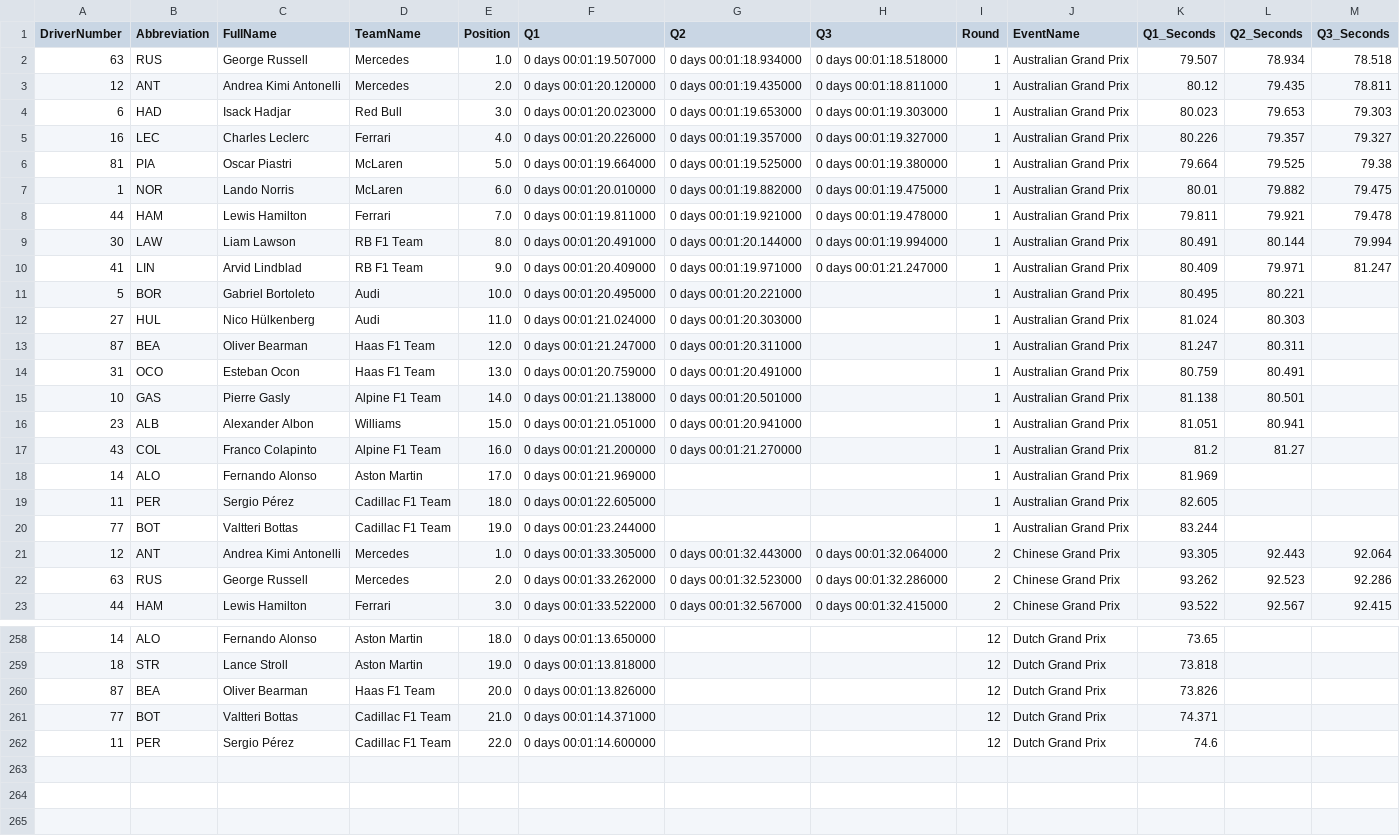
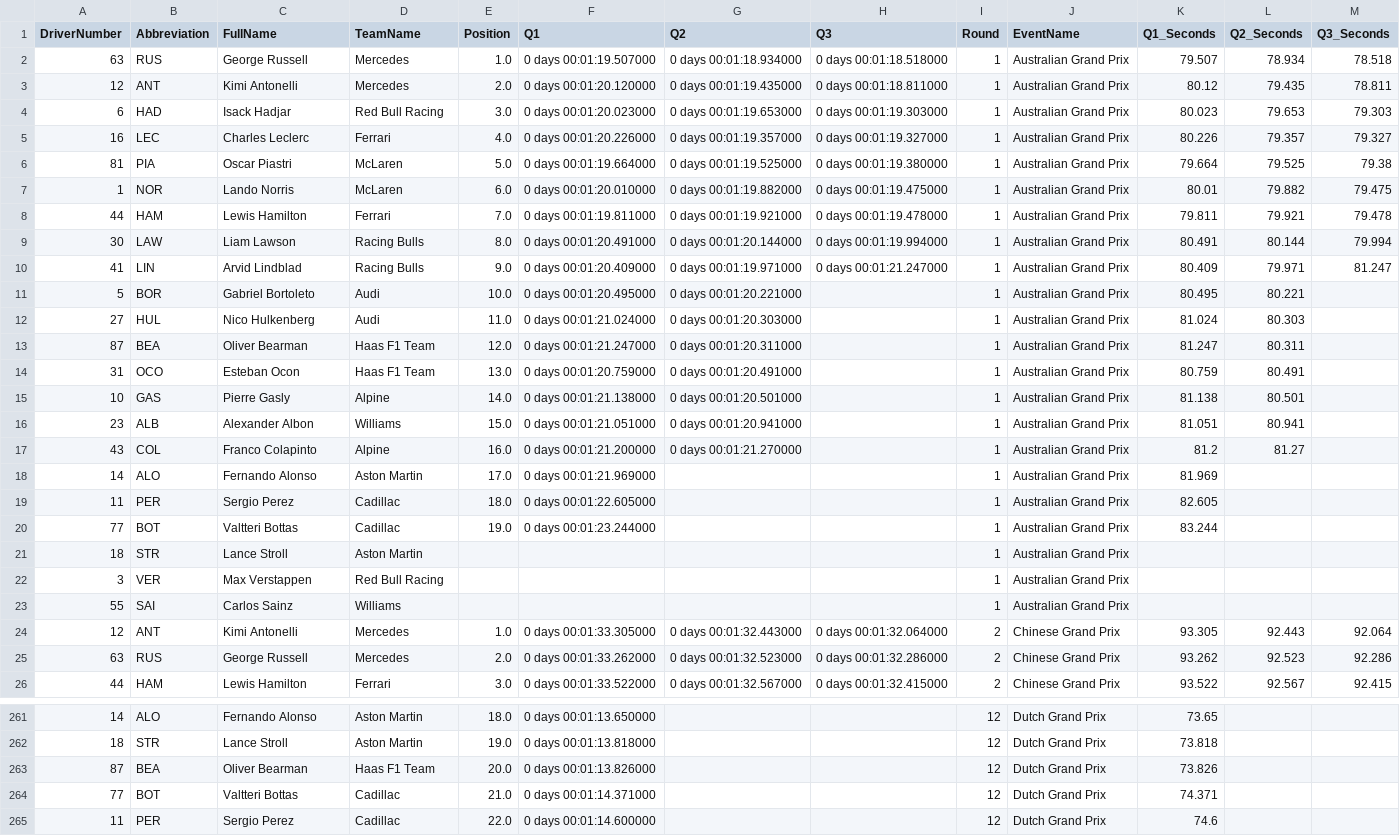
Before and after one commit to Rochit1/F1-Analytics-Dashboard, a CSV file: data/qualifying_results.csv, drawn as a sheet; only a part is shown, gaps mark what is left out; the diff covers the shown part only.

```diff
--- a/data/qualifying_results.csv
+++ b/data/qualifying_results.csv
@@ -2,4 +2,4 @@ DriverNumber,Abbreviation,FullName,TeamName,Position,Q1,Q2,Q3,Round,EventName,Q1
 63,RUS,George Russell,Mercedes,1.0,0 days 00:01:19.507000,0 days 00:01:18.934000,0 days 00:01:18.518000,1,Australian Grand Prix,79.507,78.934,78.518
-12,ANT,Andrea Kimi Antonelli,Mercedes,2.0,0 days 00:01:20.120000,0 days 00:01:19.435000,0 days 00:01:18.811000,1,Australian Grand Prix,80.12,79.435,78.811
-6,HAD,Isack Hadjar,Red Bull,3.0,0 days 00:01:20.023000,0 days 00:01:19.653000,0 days 00:01:19.303000,1,Australian Grand Prix,80.023,79.653,79.303
+12,ANT,Kimi Antonelli,Mercedes,2.0,0 days 00:01:20.120000,0 days 00:01:19.435000,0 days 00:01:18.811000,1,Australian Grand Prix,80.12,79.435,78.811
+6,HAD,Isack Hadjar,Red Bull Racing,3.0,0 days 00:01:20.023000,0 days 00:01:19.653000,0 days 00:01:19.303000,1,Australian Grand Prix,80.023,79.653,79.303
 16,LEC,Charles Leclerc,Ferrari,4.0,0 days 00:01:20.226000,0 days 00:01:19.357000,0 days 00:01:19.327000,1,Australian Grand Prix,80.226,79.357,79.327
@@ -8,15 +8,18 @@ DriverNumber,Abbreviation,FullName,TeamName,Position,Q1,Q2,Q3,Round,EventName,Q1
 44,HAM,Lewis Hamilton,Ferrari,7.0,0 days 00:01:19.811000,0 days 00:01:19.921000,0 days 00:01:19.478000,1,Australian Grand Prix,79.811,79.921,79.478
-30,LAW,Liam Lawson,RB F1 Team,8.0,0 days 00:01:20.491000,0 days 00:01:20.144000,0 days 00:01:19.994000,1,Australian Grand Prix,80.491,80.144,79.994
-41,LIN,Arvid Lindblad,RB F1 Team,9.0,0 days 00:01:20.409000,0 days 00:01:19.971000,0 days 00:01:21.247000,1,Australian Grand Prix,80.409,79.971,81.247
+30,LAW,Liam Lawson,Racing Bulls,8.0,0 days 00:01:20.491000,0 days 00:01:20.144000,0 days 00:01:19.994000,1,Australian Grand Prix,80.491,80.144,79.994
+41,LIN,Arvid Lindblad,Racing Bulls,9.0,0 days 00:01:20.409000,0 days 00:01:19.971000,0 days 00:01:21.247000,1,Australian Grand Prix,80.409,79.971,81.247
 5,BOR,Gabriel Bortoleto,Audi,10.0,0 days 00:01:20.495000,0 days 00:01:20.221000,,1,Australian Grand Prix,80.495,80.221,
-27,HUL,Nico Hülkenberg,Audi,11.0,0 days 00:01:21.024000,0 days 00:01:20.303000,,1,Australian Grand Prix,81.024,80.303,
+27,HUL,Nico Hulkenberg,Audi,11.0,0 days 00:01:21.024000,0 days 00:01:20.303000,,1,Australian Grand Prix,81.024,80.303,
 87,BEA,Oliver Bearman,Haas F1 Team,12.0,0 days 00:01:21.247000,0 days 00:01:20.311000,,1,Australian Grand Prix,81.247,80.311,
 31,OCO,Esteban Ocon,Haas F1 Team,13.0,0 days 00:01:20.759000,0 days 00:01:20.491000,,1,Australian Grand Prix,80.759,80.491,
-10,GAS,Pierre Gasly,Alpine F1 Team,14.0,0 days 00:01:21.138000,0 days 00:01:20.501000,,1,Australian Grand Prix,81.138,80.501,
+10,GAS,Pierre Gasly,Alpine,14.0,0 days 00:01:21.138000,0 days 00:01:20.501000,,1,Australian Grand Prix,81.138,80.501,
 23,ALB,Alexander Albon,Williams,15.0,0 days 00:01:21.051000,0 days 00:01:20.941000,,1,Australian Grand Prix,81.051,80.941,
-43,COL,Franco Colapinto,Alpine F1 Team,16.0,0 days 00:01:21.200000,0 days 00:01:21.270000,,1,Australian Grand Prix,81.2,81.27,
+43,COL,Franco Colapinto,Alpine,16.0,0 days 00:01:21.200000,0 days 00:01:21.270000,,1,Australian Grand Prix,81.2,81.27,
 14,ALO,Fernando Alonso,Aston Martin,17.0,0 days 00:01:21.969000,,,1,Australian Grand Prix,81.969,,
-11,PER,Sergio Pérez,Cadillac F1 Team,18.0,0 days 00:01:22.605000,,,1,Australian Grand Prix,82.605,,
-77,BOT,Valtteri Bottas,Cadillac F1 Team,19.0,0 days 00:01:23.244000,,,1,Australian Grand Prix,83.244,,
-12,ANT,Andrea Kimi Antonelli,Mercedes,1.0,0 days 00:01:33.305000,0 days 00:01:32.443000,0 days 00:01:32.064000,2,Chinese Grand Prix,93.305,92.443,92.064
+11,PER,Sergio Perez,Cadillac,18.0,0 days 00:01:22.605000,,,1,Australian Grand Prix,82.605,,
+77,BOT,Valtteri Bottas,Cadillac,19.0,0 days 00:01:23.244000,,,1,Australian Grand Prix,83.244,,
+18,STR,Lance Stroll,Aston Martin,,,,,1,Australian Grand Prix,,,
+3,VER,Max Verstappen,Red Bull Racing,,,,,1,Australian Grand Prix,,,
+55,SAI,Carlos Sainz,Williams,,,,,1,Australian Grand Prix,,,
+12,ANT,Kimi Antonelli,Mercedes,1.0,0 days 00:01:33.305000,0 days 00:01:32.443000,0 days 00:01:32.064000,2,Chinese Grand Prix,93.305,92.443,92.064
 63,RUS,George Russell,Mercedes,2.0,0 days 00:01:33.262000,0 days 00:01:32.523000,0 days 00:01:32.286000,2,Chinese Grand Prix,93.262,92.523,92.286
@@ -260,3 +263,3 @@ DriverNumber,Abbreviation,FullName,TeamName,Position,Q1,Q2,Q3,Round,EventName,Q1
 87,BEA,Oliver Bearman,Haas F1 Team,20.0,0 days 00:01:13.826000,,,12,Dutch Grand Prix,73.826,,
-77,BOT,Valtteri Bottas,Cadillac F1 Team,21.0,0 days 00:01:14.371000,,,12,Dutch Grand Prix,74.371,,
-11,PER,Sergio Pérez,Cadillac F1 Team,22.0,0 days 00:01:14.600000,,,12,Dutch Grand Prix,74.6,,
+77,BOT,Valtteri Bottas,Cadillac,21.0,0 days 00:01:14.371000,,,12,Dutch Grand Prix,74.371,,
+11,PER,Sergio Perez,Cadillac,22.0,0 days 00:01:14.600000,,,12,Dutch Grand Prix,74.6,,
```
Also changed, not shown: 117 edited cells elsewhere in this file, data/complete_race_results.csv, data/driver_points_per_round.csv, 5 other files.
